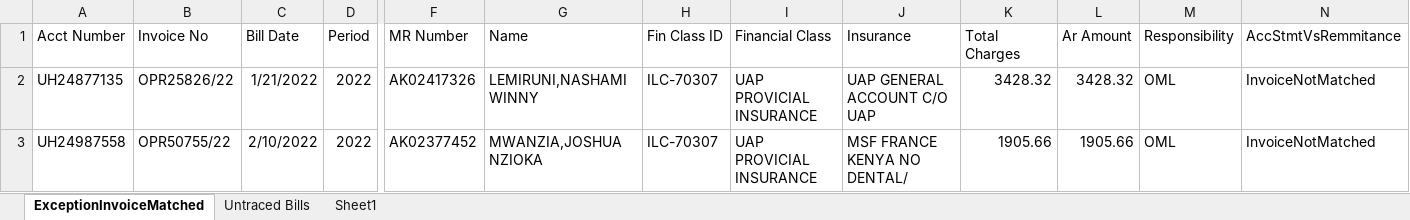
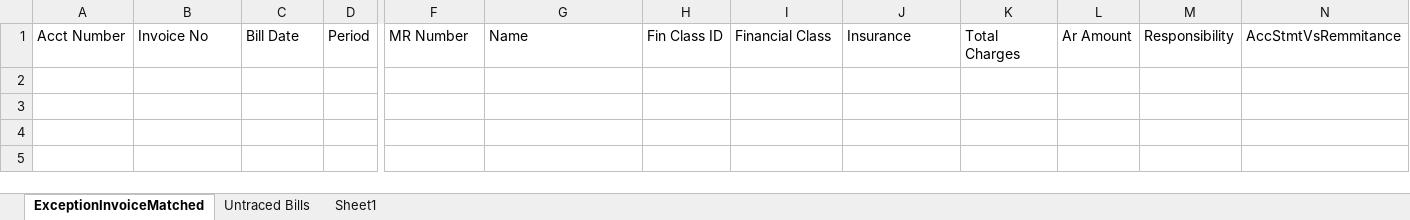
Before and after one commit to vishnu-nz/old-mutual, an Excel workbook: OldMutual/Output/ExceptionReportMatchStatus.xlsx, sheet ExceptionInvoiceMatched, drawn as a sheet; only a part is shown, gaps mark what is left out; values as stored, in another font and other column widths than the file's, no borders; rows hold the shown columns only; the diff names each change by its address in the sheet, - before the commit and + after, or states it on an @@ line.

```diff
--- a/OldMutual/Output/ExceptionReportMatchStatus.xlsx (sheet ExceptionInvoiceMatched)
+++ b/OldMutual/Output/ExceptionReportMatchStatus.xlsx (sheet ExceptionInvoiceMatched)
-row 2: UH24877135 | OPR25826/22 | 1/21/2022 | 2022 | AK02417326 | LEMIRUNI,NASHAMI WINNY | ILC-70307 | UAP PROVICIAL INSURANCE | UAP GENERAL ACCOUNT C/O UAP | 3428.32 | 3428.32 | OML | InvoiceNotMatched
-row 3: UH24987558 | OPR50755/22 | 2/10/2022 | 2022 | AK02377452 | MWANZIA,JOSHUA NZIOKA | ILC-70307 | UAP PROVICIAL INSURANCE | MSF FRANCE KENYA NO DENTAL/ | 1905.66 | 1905.66 | OML | InvoiceNotMatched
```
Also changed, not shown: sheet Untraced Bills, OldMutual/Output/StatementSummary.xlsx, 14 other files.
